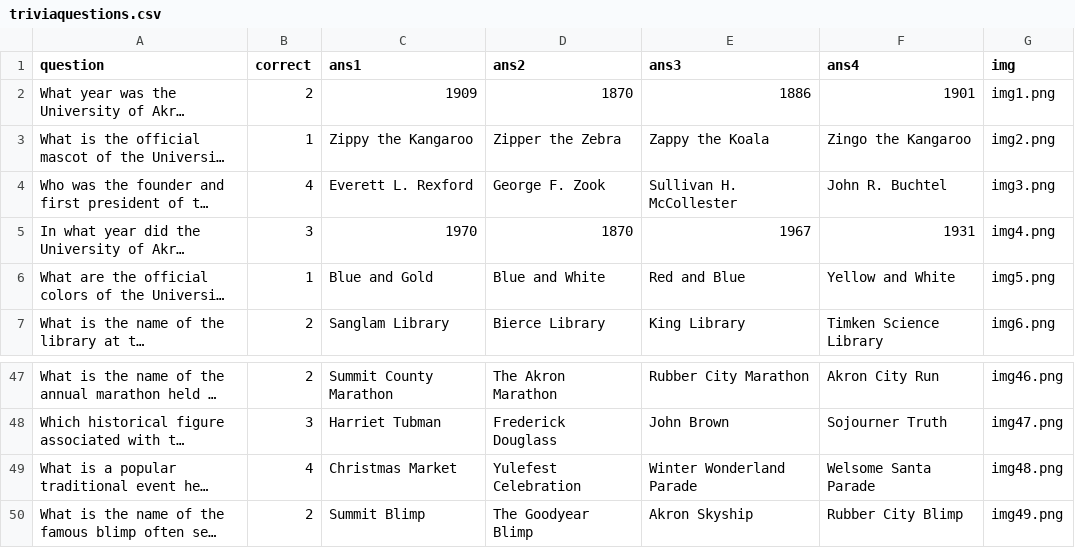
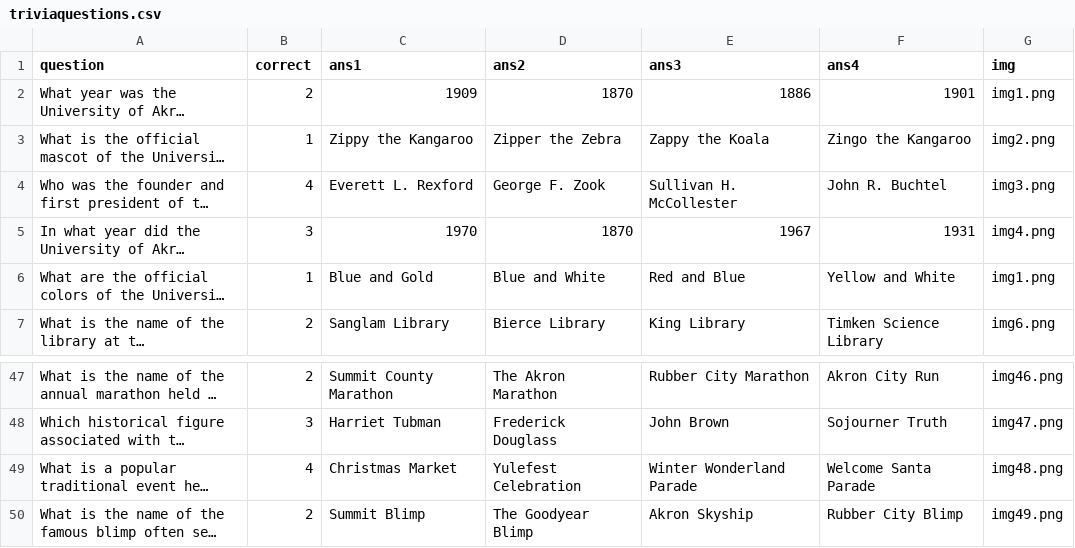
Before and after one commit to dylondark/cob-taylor-games, a CSV file: gamefiles/trivia/triviaquestions.csv, drawn as a sheet; only a part is shown, gaps mark what is left out; long unchanged cells end in …; the diff covers the shown part only; the diff names each change by its address in the sheet, - before the commit and + after, or states it on an @@ line.

```diff
--- a/gamefiles/trivia/triviaquestions.csv
+++ b/gamefiles/trivia/triviaquestions.csv
-G6 (img): img5.png
+G6 (img): img1.png
-F49 (ans4): Welsome Santa Parade
+F49 (ans4): Welcome Santa Parade
```
Also changed, not shown: 20 edited cells elsewhere in this file.
